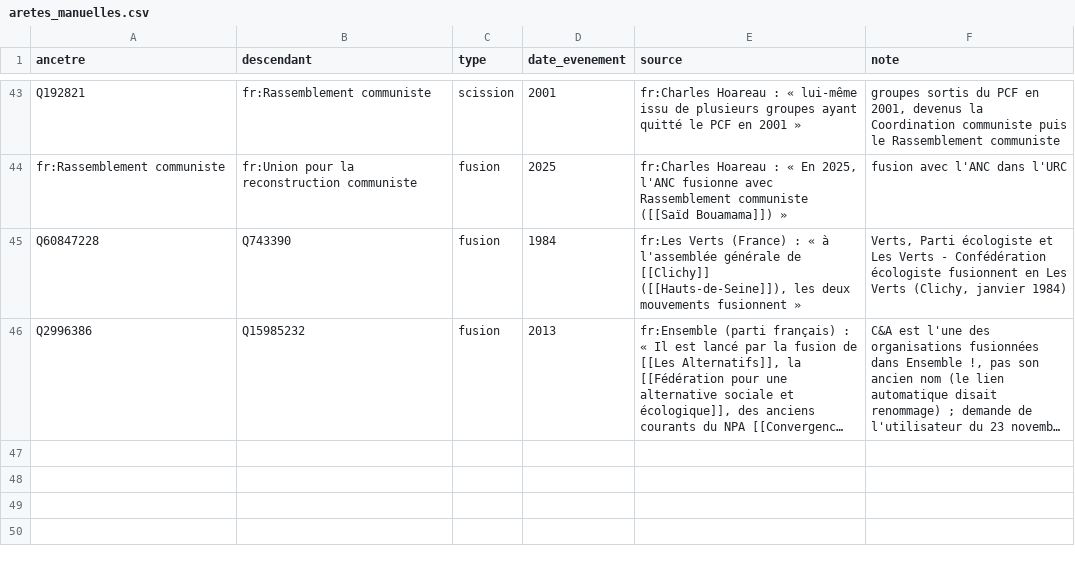
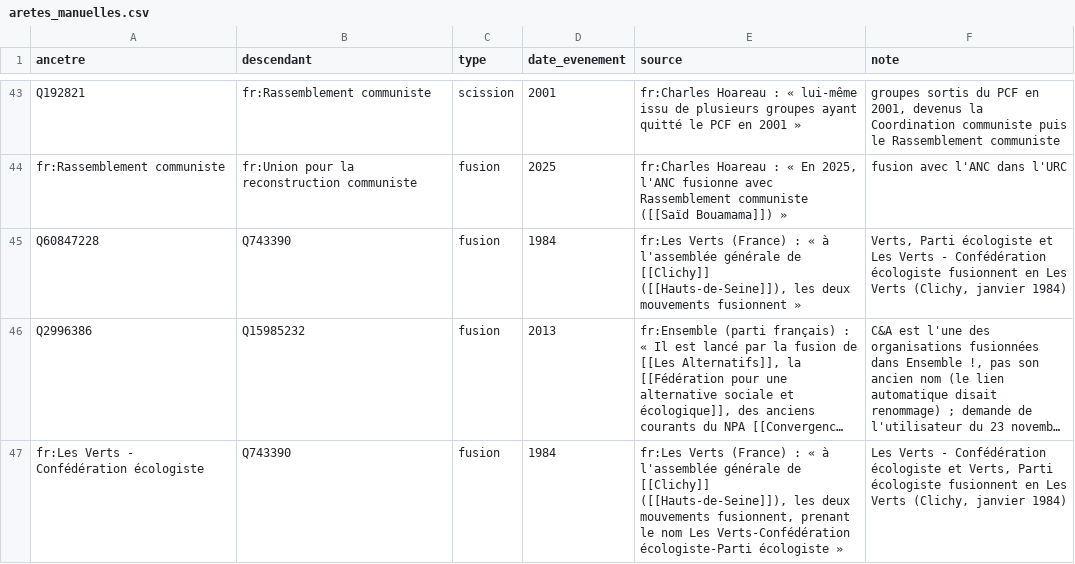
Before and after one commit to srcchi/GeneaGauche, a CSV file: data/manuel/aretes_manuelles.csv, drawn as a sheet; only a part is shown, gaps mark what is left out; long unchanged cells end in …; the diff names each change by its address in the sheet, - before the commit and + after, or states it on an @@ line.

```diff
--- a/data/manuel/aretes_manuelles.csv
+++ b/data/manuel/aretes_manuelles.csv
+row 47: fr:Les Verts - Confédération écologiste | Q743390 | fusion | 1984 | fr:Les Verts (France) : « à l'assemblée générale de [[Clichy]] ([[Hauts-de-Seine]]), les deux mouvements fusionnent, prenant le nom Les Verts-Confédération écologiste-Parti écologiste » | Les Verts - Confédération écologiste et Verts, Parti écologiste fusionnent en Les Verts (Clichy, janvier 1984)
```
Also changed, not shown: data/manuel/noeuds_manuels.csv, data/manuel/types.csv, 22 other files.
